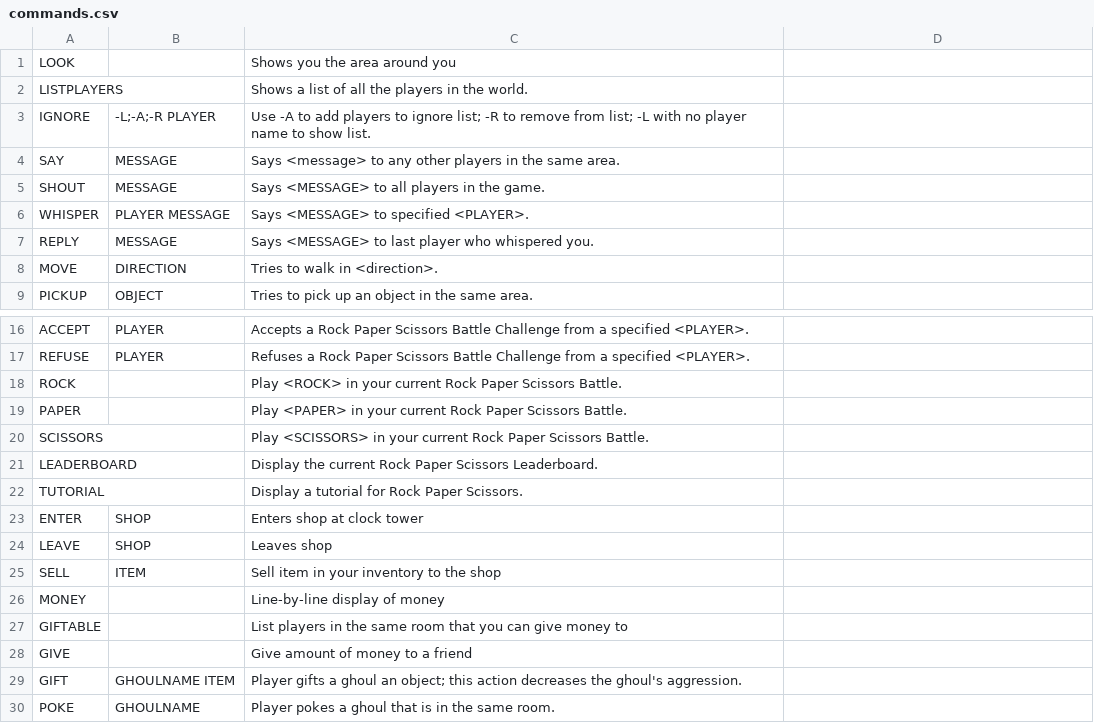
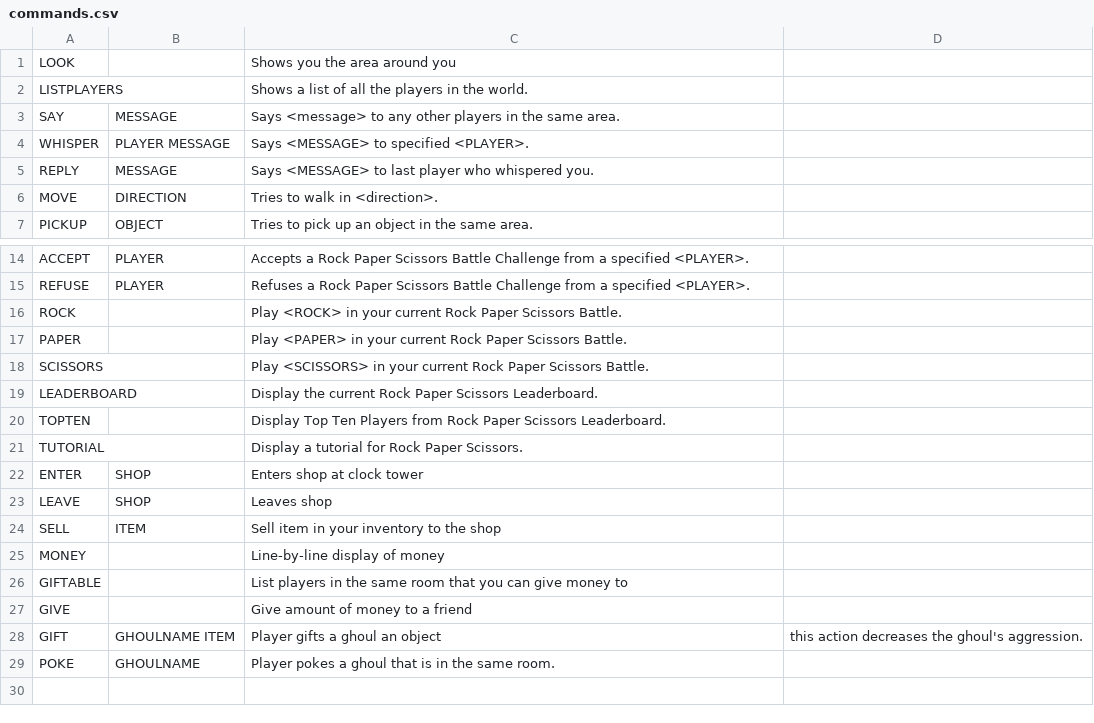
Before and after one commit to gildir/CS321-2018F-002, a CSV file: src/commands.csv, drawn as a sheet; only a part is shown, gaps mark what is left out; removed rows and columns are numbered as before the commit, all else as after; the diff names each change by its address in the sheet, - before the commit and + after, or states it on an @@ line.

```diff
--- a/src/commands.csv
+++ b/src/commands.csv
-row 3: IGNORE | -L;-A;-R PLAYER | Use -A to add players to ignore list; -R to remove from list; -L with no player name to show list.
-row 5: SHOUT | MESSAGE | Says <MESSAGE> to all players in the game.
+row 20: TOPTEN |  | Display Top Ten Players from Rock Paper Scissors Leaderboard.
-C28: …ghoul an object; this action decreases the ghoul's aggression.
+C28: …ghoul an object
-D28: (empty)
+D28: this action decreases the ghoul's aggression.
```
Also changed, not shown: 8 other files.
